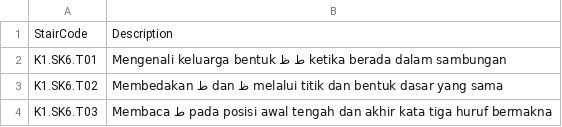
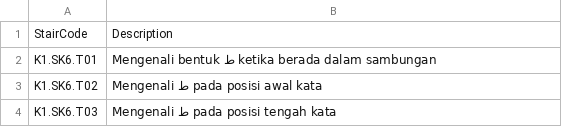
Before and after one commit to pesantrenriqa-boop/QURBATA, a CSV file: content/qwo/registry/JILID-2-MICRO-COMPETENCY-P006-V1.csv, drawn as a sheet; only a part is shown; the diff covers the shown part only.

Commit message:
fix(qurbata): restore ta-only micro competency on P006

```diff
--- a/content/qwo/registry/JILID-2-MICRO-COMPETENCY-P006-V1.csv
+++ b/content/qwo/registry/JILID-2-MICRO-COMPETENCY-P006-V1.csv
@@ -1,4 +1,4 @@
 StairCode,Description
-K1.SK6.T01,Mengenali keluarga bentuk ط ظ ketika berada dalam sambungan
-K1.SK6.T02,Membedakan ط dan ظ melalui titik dan bentuk dasar yang sama
-K1.SK6.T03,Membaca ط pada posisi awal tengah dan akhir kata tiga huruf bermakna
+K1.SK6.T01,Mengenali bentuk ط ketika berada dalam sambungan
+K1.SK6.T02,Mengenali ط pada posisi awal kata
+K1.SK6.T03,Mengenali ط pada posisi tengah kata
```
Also changed, not shown: 6 edited cells elsewhere in this file.
